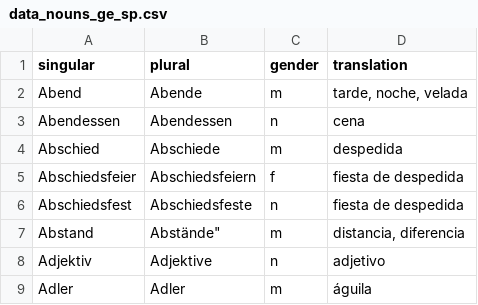
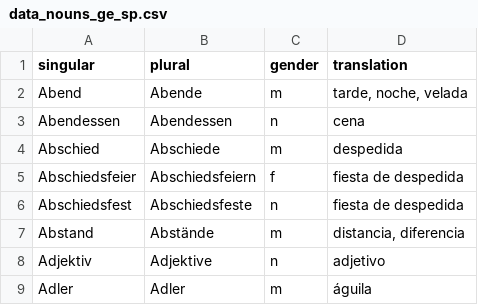
Before and after one commit to kaluzap/words, a CSV file: data_nouns_ge_sp.csv, drawn as a sheet; only a part is shown.

Commit message:
Update data_nouns_ge_sp.csv

```diff
--- a/data_nouns_ge_sp.csv
+++ b/data_nouns_ge_sp.csv
@@ -6,3 +6,3 @@
 "Abschiedsfest","Abschiedsfeste","n","fiesta de despedida"
-"Abstand",""Abstände","m","distancia, diferencia"
+"Abstand","Abstände","m","distancia, diferencia"
 "Adjektiv","Adjektive","n","adjetivo"
```
